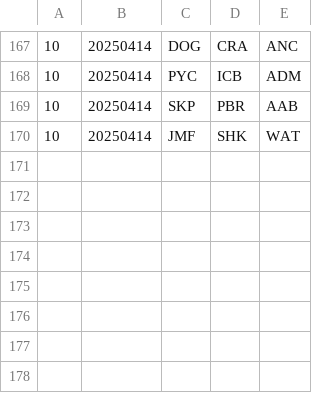
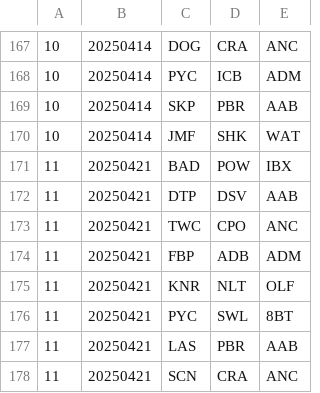
Before and after one commit to Kellan14/kellanator, a CSV file: mnp-data-archive/season-21/matches.csv, drawn as a sheet; only a part is shown, gaps mark what is left out.

```diff
--- a/mnp-data-archive/season-21/matches.csv
+++ b/mnp-data-archive/season-21/matches.csv
@@ -170 +170,9 @@
 10,20250414,JMF,SHK,WAT
+11,20250421,BAD,POW,IBX
+11,20250421,DTP,DSV,AAB
+11,20250421,TWC,CPO,ANC
+11,20250421,FBP,ADB,ADM
+11,20250421,KNR,NLT,OLF
+11,20250421,PYC,SWL,8BT
+11,20250421,LAS,PBR,AAB
+11,20250421,SCN,CRA,ANC
```
Also changed, not shown: mnp-data-archive/season-21/rosters.csv, 9 other files.
